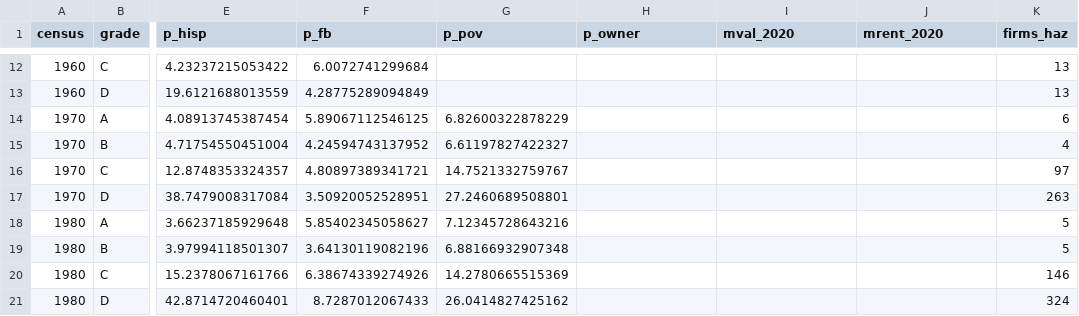
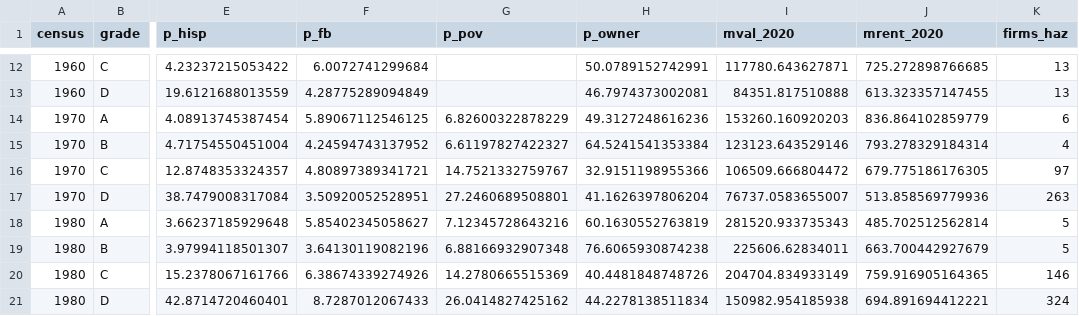
Before and after one commit to pdez90/Colorado_hiddenhazards, a CSV file: app/data/trajectories_by_grade.csv, drawn as a sheet; only a part is shown, gaps mark what is left out; the diff covers the shown part only; the diff names each change by its address in the sheet, - before the commit and + after, or states it on an @@ line.

```diff
--- a/app/data/trajectories_by_grade.csv
+++ b/app/data/trajectories_by_grade.csv
-H12 (p_owner): (empty)
+H12 (p_owner): 50.0789152742991
-I12 (mval_2020): (empty)
+I12 (mval_2020): 117780.643627871
-J12 (mrent_2020): (empty)
+J12 (mrent_2020): 725.272898766685
-H13 (p_owner): (empty)
+H13 (p_owner): 46.7974373002081
-I13 (mval_2020): (empty)
+I13 (mval_2020): 84351.817510888
-J13 (mrent_2020): (empty)
+J13 (mrent_2020): 613.323357147455
-H14 (p_owner): (empty)
+H14 (p_owner): 49.3127248616236
-I14 (mval_2020): (empty)
+I14 (mval_2020): 153260.160920203
-J14 (mrent_2020): (empty)
+J14 (mrent_2020): 836.864102859779
-H15 (p_owner): (empty)
+H15 (p_owner): 64.5241541353384
-I15 (mval_2020): (empty)
+I15 (mval_2020): 123123.643529146
-J15 (mrent_2020): (empty)
+J15 (mrent_2020): 793.278329184314
-H16 (p_owner): (empty)
+H16 (p_owner): 32.9151198955366
-I16 (mval_2020): (empty)
+I16 (mval_2020): 106509.666804472
-J16 (mrent_2020): (empty)
+J16 (mrent_2020): 679.775186176305
-H17 (p_owner): (empty)
+H17 (p_owner): 41.1626397806204
-I17 (mval_2020): (empty)
+I17 (mval_2020): 76737.0583655007
-J17 (mrent_2020): (empty)
+J17 (mrent_2020): 513.858569779936
-H18 (p_owner): (empty)
+H18 (p_owner): 60.1630552763819
-I18 (mval_2020): (empty)
+I18 (mval_2020): 281520.933735343
-J18 (mrent_2020): (empty)
+J18 (mrent_2020): 485.702512562814
-H19 (p_owner): (empty)
+H19 (p_owner): 76.6065930874238
-I19 (mval_2020): (empty)
+I19 (mval_2020): 225606.62834011
-J19 (mrent_2020): (empty)
+J19 (mrent_2020): 663.700442927679
-H20 (p_owner): (empty)
+H20 (p_owner): 40.4481848748726
-I20 (mval_2020): (empty)
+I20 (mval_2020): 204704.834933149
-J20 (mrent_2020): (empty)
+J20 (mrent_2020): 759.916905164365
-H21 (p_owner): (empty)
+H21 (p_owner): 44.2278138511834
-I21 (mval_2020): (empty)
+I21 (mval_2020): 150982.954185938
-J21 (mrent_2020): (empty)
+J21 (mrent_2020): 694.891694412221
```
Also changed, not shown: 78 edited cells elsewhere in this file, data/results/holc/trajectories_by_grade.csv, 5 other files.
